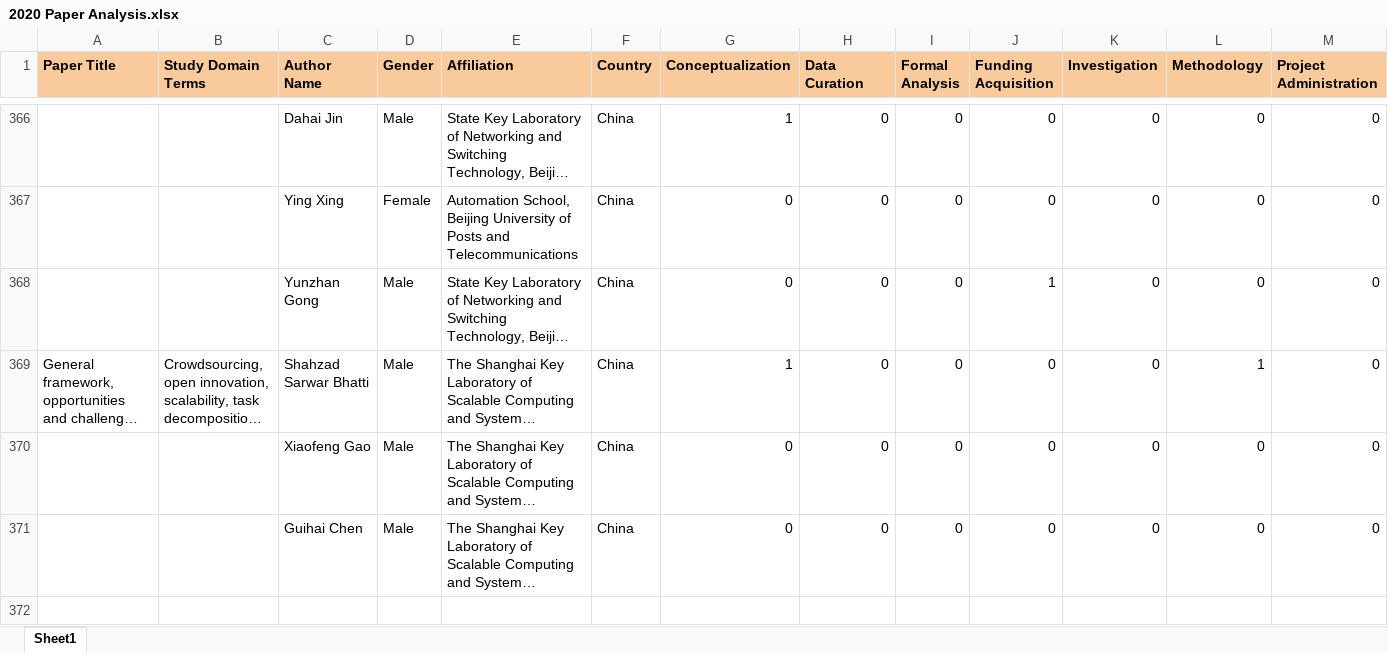
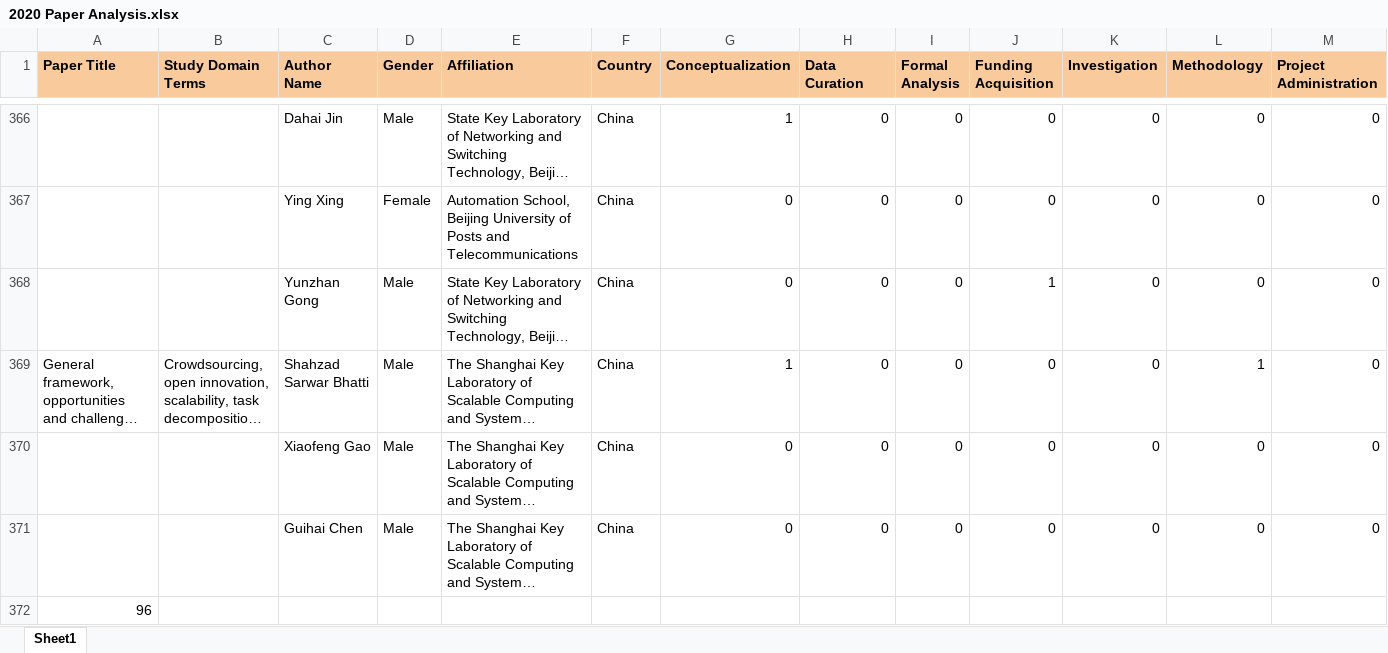
Before and after one commit to cynthia247/GE_ICSE2025, an Excel workbook: Paper_Analysis/2020 Paper Analysis.xlsx, sheet Sheet1, drawn as a sheet; only a part is shown, gaps mark what is left out; long unchanged cells end in …; values as stored, in another font and other column widths than the file's, no borders; charts and pictures not drawn; rows hold the shown columns only; the diff names each change by its address in the sheet, - before the commit and + after, or states it on an @@ line.

```diff
--- a/Paper_Analysis/2020 Paper Analysis.xlsx (sheet Sheet1)
+++ b/Paper_Analysis/2020 Paper Analysis.xlsx (sheet Sheet1)
+row 372: 96
```
Also changed, not shown: Paper_Analysis/2022 Paper Analysis.xlsx, Paper_Analysis/2024 Paper Analysis.xlsx.
